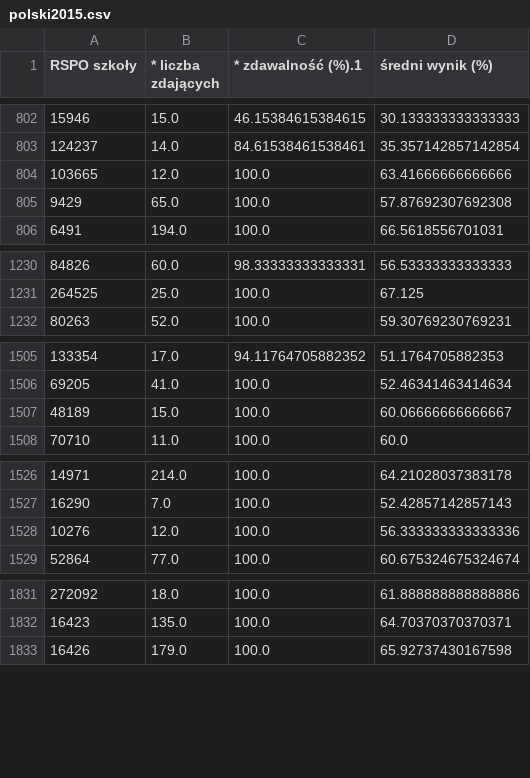
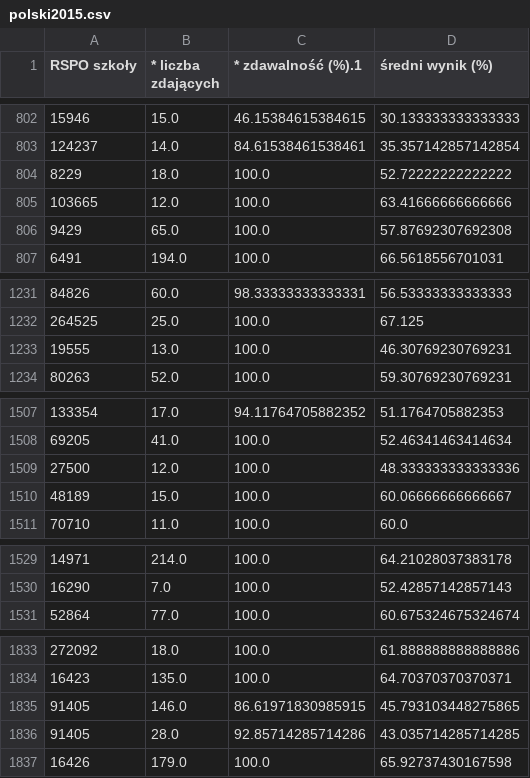
Before and after one commit to prog-zuzanna-sosnowska/Projekt-Statystyka, a CSV file: polski2015.csv, drawn as a sheet; only a part is shown, gaps mark what is left out; removed rows and columns are numbered as before the commit, all else as after; the diff names each change by its address in the sheet, - before the commit and + after, or states it on an @@ line.

```diff
--- a/polski2015.csv
+++ b/polski2015.csv
+row 804: 8229 | 18.0 | 100.0 | 52.72222222222222
+row 1233: 19555 | 13.0 | 100.0 | 46.30769230769231
+row 1509: 27500 | 12.0 | 100.0 | 48.333333333333336
-row 1528: 10276 | 12.0 | 100.0 | 56.333333333333336
+row 1835: 91405 | 146.0 | 86.61971830985915 | 45.793103448275865
+row 1836: 91405 | 28.0 | 92.85714285714286 | 43.035714285714285
```
Also changed, not shown: polski2023.csv.
